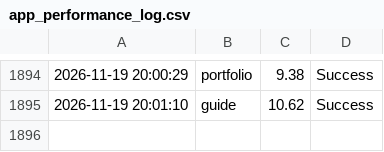
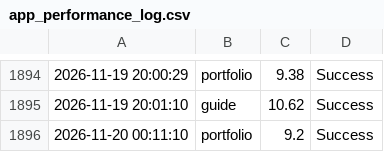
Before and after one commit to ntkauffman1/professional-portfolio, a CSV file: app_performance_log.csv, drawn as a sheet; only a part is shown, gaps mark what is left out; the diff names each change by its address in the sheet, - before the commit and + after, or states it on an @@ line.

```diff
--- a/app_performance_log.csv
+++ b/app_performance_log.csv
+row 1896: 2026-11-20 00:11:10 | portfolio | 9.2 | Success
```
